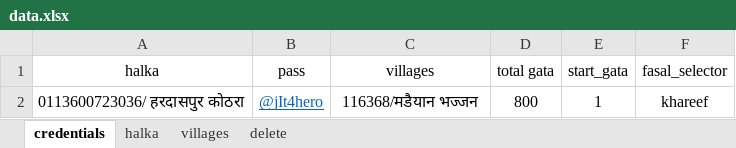
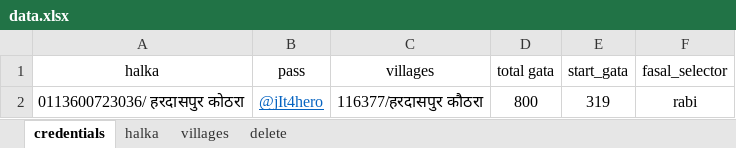
Before and after one commit to ajeetyadab/khasra2.0, an Excel workbook: data.xlsx, sheet credentials, drawn as a sheet; values as stored, in another font and other column widths than the file's, no borders; charts and pictures not drawn; the diff names each change by its address in the sheet, - before the commit and + after, or states it on an @@ line.

Commit message:
added basic files to repo hrd.xlsx sample data

```diff
--- a/data.xlsx (sheet credentials)
+++ b/data.xlsx (sheet credentials)
-C2 (villages): 116368/मडैयान भज्जन
+C2 (villages): 116377/हरदासपुर कौठरा
-E2 (start_gata): 1
+E2 (start_gata): 319
-F2 (fasal_selector): khareef
+F2 (fasal_selector): rabi
```
Also changed, not shown: 2 other files.
